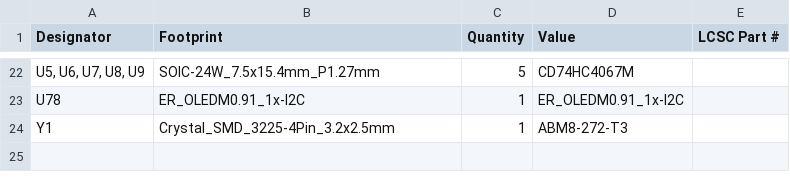
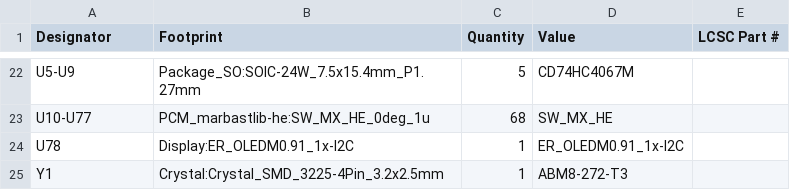
Before and after one commit to FanieVenter/VNTR-65, a CSV file: Hardware/PCB/production/bom.csv, drawn as a sheet; only a part is shown, gaps mark what is left out; addresses are those after the commit; the diff covers the shown part only; the diff names each change by its address in the sheet, - before the commit and + after, or states it on an @@ line.

```diff
--- a/Hardware/PCB/production/bom.csv
+++ b/Hardware/PCB/production/bom.csv
-A22 (Designator): U5, U6, U7, U8, U9
+A22 (Designator): U5-U9
-B22 (Footprint): SOIC-24W_7.5x15.4mm_P1.27mm
+B22 (Footprint): Package_SO:SOIC-24W_7.5x15.4mm_P1.27mm
+row 23: U10-U77 | PCM_marbastlib-he:SW_MX_HE_0deg_1u | 68 | SW_MX_HE
-B24 (Footprint): ER_OLEDM0.91_1x-I2C
+B24 (Footprint): Display:ER_OLEDM0.91_1x-I2C
-B25 (Footprint): Crystal_SMD_3225-4Pin_3.2x2.5mm
+B25 (Footprint): Crystal:Crystal_SMD_3225-4Pin_3.2x2.5mm
```
Also changed, not shown: 6 added rows, 6 removed rows and 22 edited cells elsewhere in this file, 3 other files.
